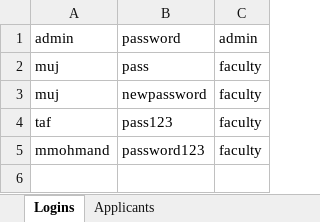
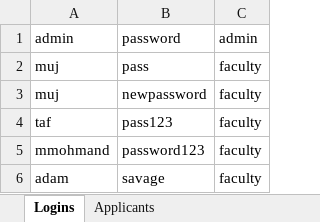
Before and after one commit to gitmuj/EARS, an Excel workbook: database.xlsx, sheet Logins, drawn as a sheet; values as stored, in another font and other column widths than the file's, no borders; the diff names each change by its address in the sheet, - before the commit and + after, or states it on an @@ line.

```diff
--- a/database.xlsx (sheet Logins)
+++ b/database.xlsx (sheet Logins)
+row 6: adam | savage | faculty
```
Also changed, not shown: sheet Applicants, 6 other files.
